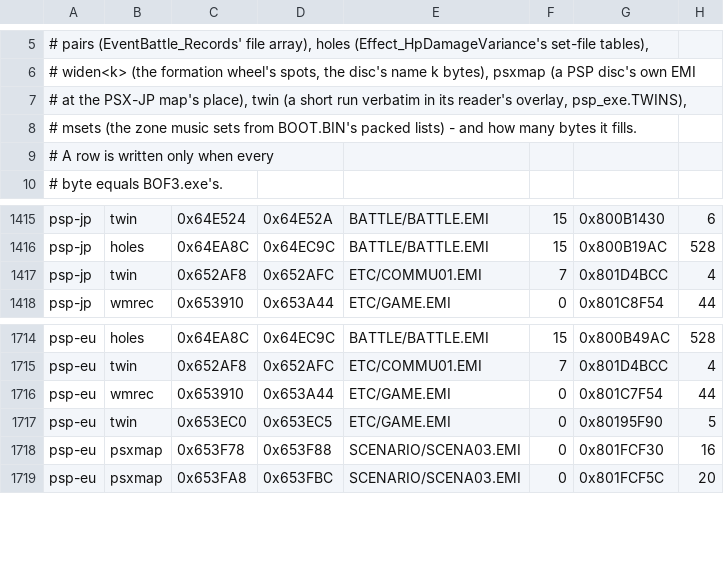
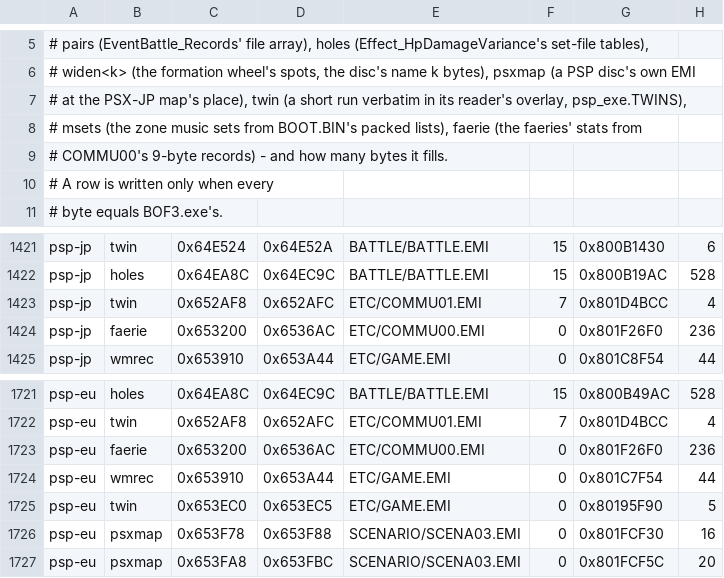
Before and after one commit to kerokline/BreathOfFire3PCPort, a TSV file: recipes/exe-psp.tsv, drawn as a sheet; only a part is shown, gaps mark what is left out; the diff covers the shown part only.

```diff
--- a/recipes/exe-psp.tsv
+++ b/recipes/exe-psp.tsv
@@ -7,3 +7,4 @@
 # at the PSX-JP map's place), twin (a short run verbatim in its reader's overlay, psp_exe.TWINS),
-# msets (the zone music sets from BOOT.BIN's packed lists) - and how many bytes it fills.
+# msets (the zone music sets from BOOT.BIN's packed lists), faerie (the faeries' stats from
+# COMMU00's 9-byte records) - and how many bytes it fills.
 # A row is written only when every
@@ -1417,2 +1423,3 @@ psp-jp	holes	0x64EA8C	0x64EC9C	BATTLE/BATTLE.EMI	15	0x800B19AC	528
 psp-jp	twin	0x652AF8	0x652AFC	ETC/COMMU01.EMI	7	0x801D4BCC	4
+psp-jp	faerie	0x653200	0x6536AC	ETC/COMMU00.EMI	0	0x801F26F0	236
 psp-jp	wmrec	0x653910	0x653A44	ETC/GAME.EMI	0	0x801C8F54	44
@@ -1715,2 +1722,3 @@ psp-eu	holes	0x64EA8C	0x64EC9C	BATTLE/BATTLE.EMI	15	0x800B49AC	528
 psp-eu	twin	0x652AF8	0x652AFC	ETC/COMMU01.EMI	7	0x801D4BCC	4
+psp-eu	faerie	0x653200	0x6536AC	ETC/COMMU00.EMI	0	0x801F26F0	236
 psp-eu	wmrec	0x653910	0x653A44	ETC/GAME.EMI	0	0x801C7F54	44
```
Also changed, not shown: 5 added rows elsewhere in this file, 3 other files.
